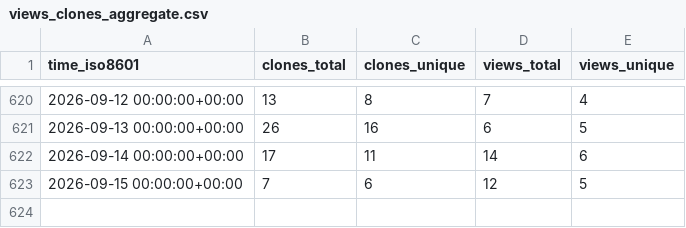
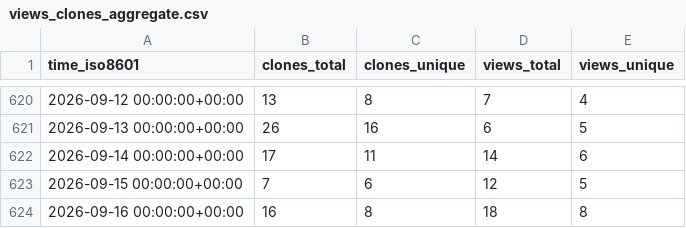
Before and after one commit to rpomponio/neuroHarmonize, a CSV file: rpomponio/neuroHarmonize/ghrs-data/views_clones_aggregate.csv, drawn as a sheet; only a part is shown, gaps mark what is left out; the diff names each change by its address in the sheet, - before the commit and + after, or states it on an @@ line.

```diff
--- a/rpomponio/neuroHarmonize/ghrs-data/views_clones_aggregate.csv
+++ b/rpomponio/neuroHarmonize/ghrs-data/views_clones_aggregate.csv
+row 624: 2026-09-16 00:00:00+00:00 | 16 | 8 | 18 | 8
```
Also changed, not shown: 1 other file.
